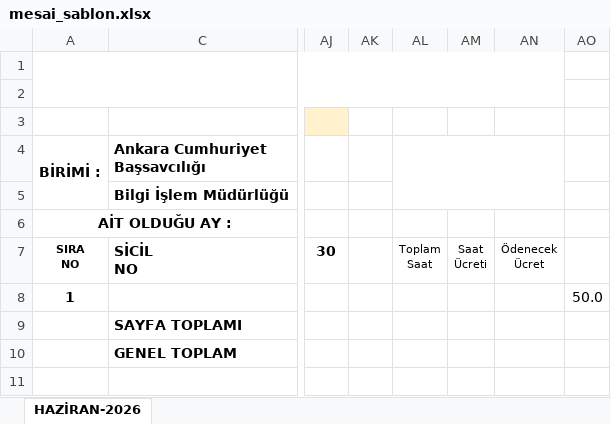
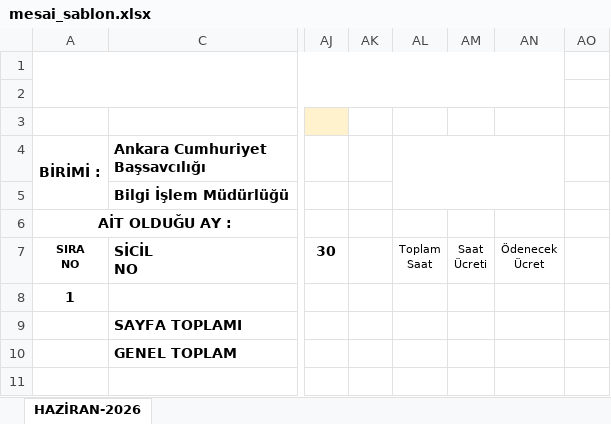
Before and after one commit to erknhct/izin-otomasyon, an Excel workbook: public/mesai_sablon.xlsx, sheet HAZİRAN-2026, drawn as a sheet; only a part is shown, gaps mark what is left out; values as stored, in another font and other column widths than the file's, no borders; the diff names each change by its address in the sheet, - before the commit and + after, or states it on an @@ line.

Commit message:
ŞABLON-4

```diff
--- a/public/mesai_sablon.xlsx (sheet HAZİRAN-2026)
+++ b/public/mesai_sablon.xlsx (sheet HAZİRAN-2026)
-AO8: 50.0
+AO8: (empty)
```
